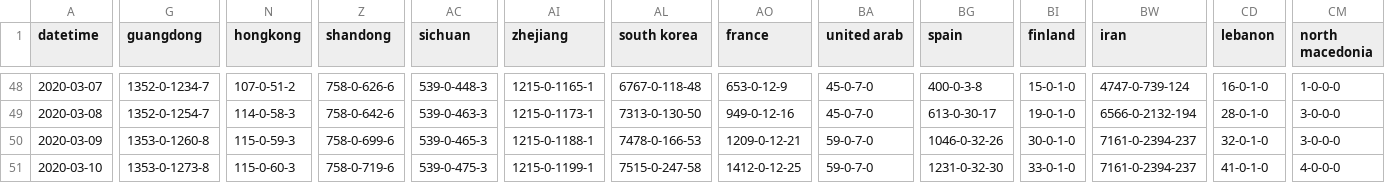
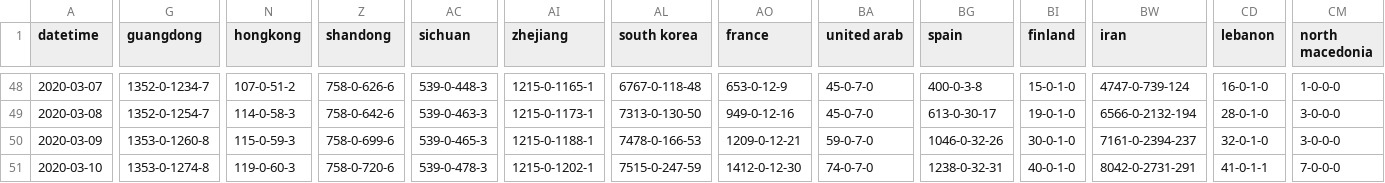
Before and after one commit to jakobzhao/virus, a CSV file: assets/virus.csv, drawn as a sheet; only a part is shown, gaps mark what is left out; the diff covers the shown part only; the diff names each change by its address in the sheet, - before the commit and + after, or states it on an @@ line.

```diff
--- a/assets/virus.csv
+++ b/assets/virus.csv
-G51 (guangdong): 1353-0-1273-8
+G51 (guangdong): 1353-0-1274-8
-N51 (hongkong): 115-0-60-3
+N51 (hongkong): 119-0-60-3
-Z51 (shandong): 758-0-719-6
+Z51 (shandong): 758-0-720-6
-AC51 (sichuan): 539-0-475-3
+AC51 (sichuan): 539-0-478-3
-AI51 (zhejiang): 1215-0-1199-1
+AI51 (zhejiang): 1215-0-1202-1
-AL51 (south korea): 7515-0-247-58
+AL51 (south korea): 7515-0-247-59
-AO51 (france): 1412-0-12-25
+AO51 (france): 1412-0-12-30
-BA51 (united arab): 59-0-7-0
+BA51 (united arab): 74-0-7-0
-BG51 (spain): 1231-0-32-30
+BG51 (spain): 1238-0-32-31
-BI51 (finland): 33-0-1-0
+BI51 (finland): 40-0-1-0
-BW51 (iran): 7161-0-2394-237
+BW51 (iran): 8042-0-2731-291
-CD51 (lebanon): 41-0-1-0
+CD51 (lebanon): 41-0-1-1
-CM51 (north macedonia): 4-0-0-0
+CM51 (north macedonia): 7-0-0-0
```
Also changed, not shown: 2 edited cells elsewhere in this file, 2 other files.
